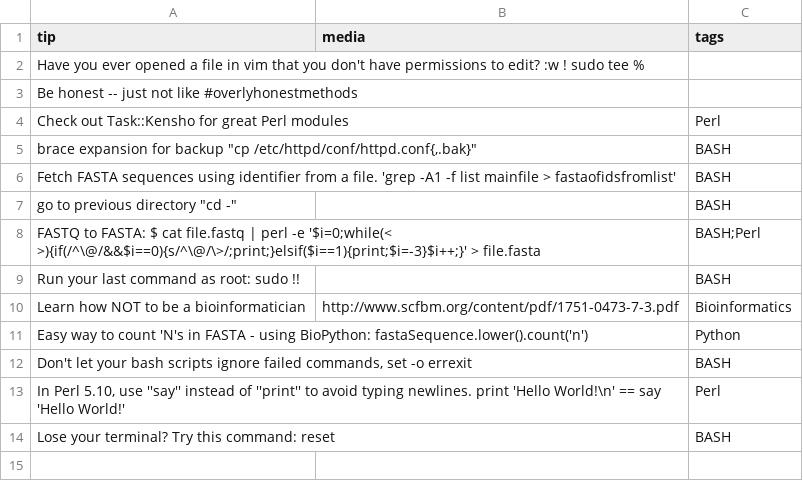
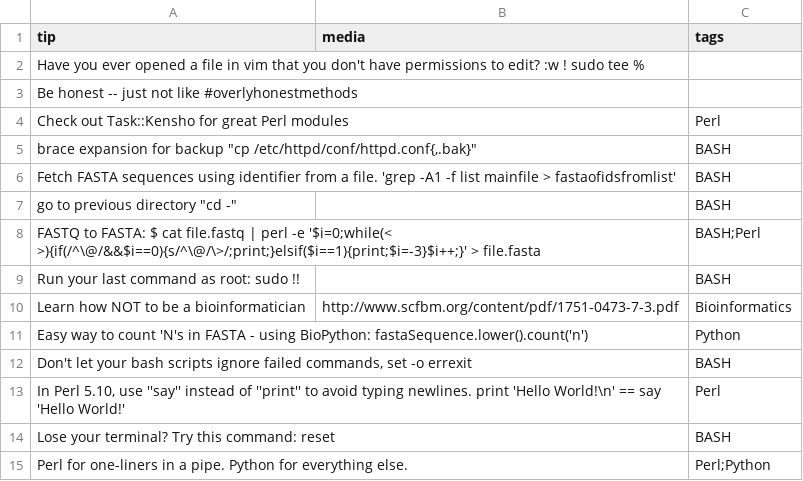
Before and after one commit to abbycabs/TOT, a CSV file: tot.csv, drawn as a sheet.

Commit message:
Perl vs. Python

```diff
--- a/tot.csv
+++ b/tot.csv
@@ -14 +14,2 @@ tip, media, tags
 "Lose your terminal? Try this command: reset",,BASH
+"Perl for one-liners in a pipe. Python for everything else.",,Perl;Python
```
